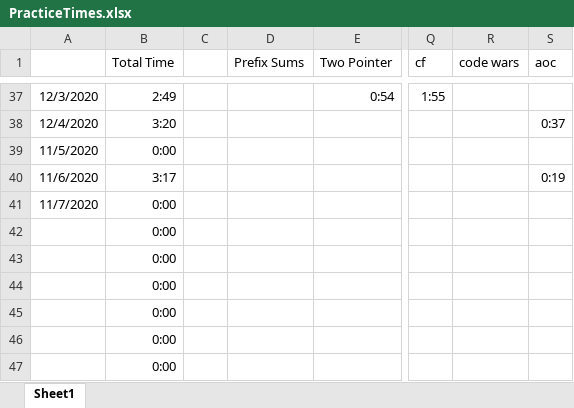
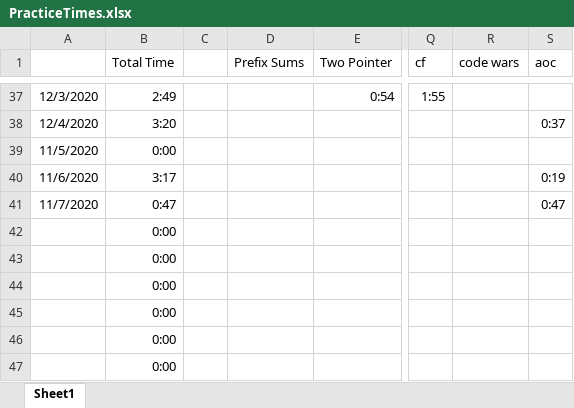
Before and after one commit to feverdreme/cp, an Excel workbook: PracticeTimes.xlsx, sheet Sheet1, drawn as a sheet; only a part is shown, gaps mark what is left out; values as stored, in another font and other column widths than the file's, no borders; conditional formats not drawn; the diff names each change by its address in the sheet, - before the commit and + after, or states it on an @@ line.

Commit message:
st

```diff
--- a/PracticeTimes.xlsx (sheet Sheet1)
+++ b/PracticeTimes.xlsx (sheet Sheet1)
-B41 (Total Time): 0:00
+B41 (Total Time): 0:47
-S41 (aoc): (empty)
+S41 (aoc): 0:47
```
